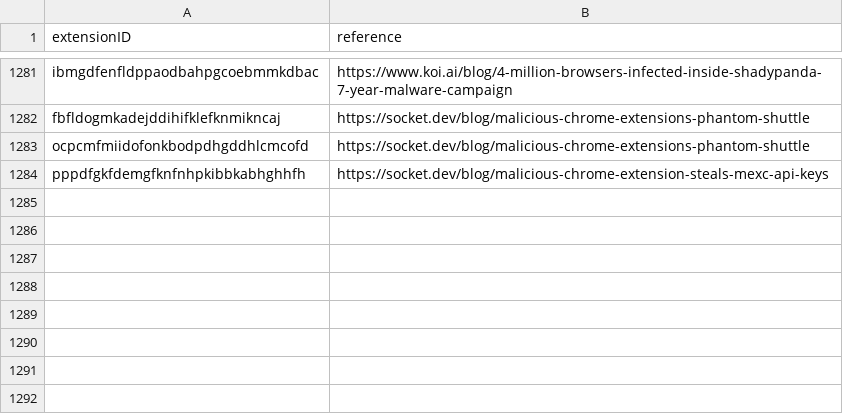
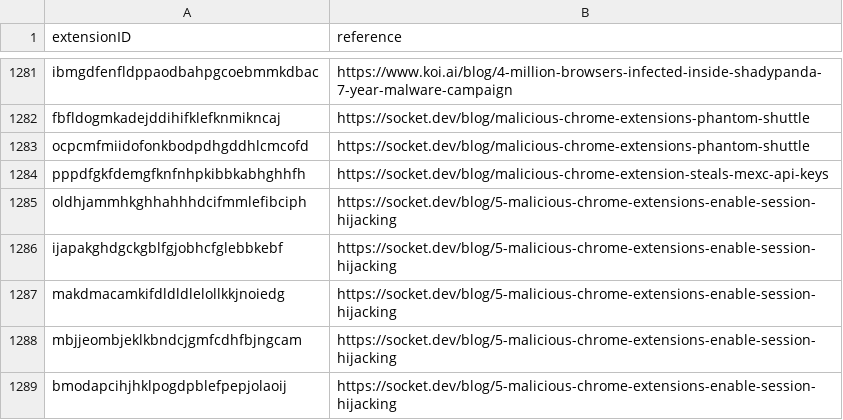
Before and after one commit to randomaccess3/detections, a CSV file: extensions/chromium/suspicious_chromium_extensions.csv, drawn as a sheet; only a part is shown, gaps mark what is left out.

Commit message:
add new socket blog

```diff
--- a/extensions/chromium/suspicious_chromium_extensions.csv
+++ b/extensions/chromium/suspicious_chromium_extensions.csv
@@ -1284 +1284,6 @@ ocpcmfmiidofonkbodpdhgddhlcmcofd,"https://socket.dev/blog/malicious-chrome-exten
 pppdfgkfdemgfknfnhpkibbkabhghhfh,"https://socket.dev/blog/malicious-chrome-extension-steals-mexc-api-keys"
+oldhjammhkghhahhhdcifmmlefibciph,"https://socket.dev/blog/5-malicious-chrome-extensions-enable-session-hijacking"
+ijapakghdgckgblfgjobhcfglebbkebf,"https://socket.dev/blog/5-malicious-chrome-extensions-enable-session-hijacking"
+makdmacamkifdldldlelollkkjnoiedg,"https://socket.dev/blog/5-malicious-chrome-extensions-enable-session-hijacking"
+mbjjeombjeklkbndcjgmfcdhfbjngcam,"https://socket.dev/blog/5-malicious-chrome-extensions-enable-session-hijacking"
+bmodapcihjhklpogdpblefpepjolaoij,"https://socket.dev/blog/5-malicious-chrome-extensions-enable-session-hijacking"
```
Also changed, not shown: 1 other file.
